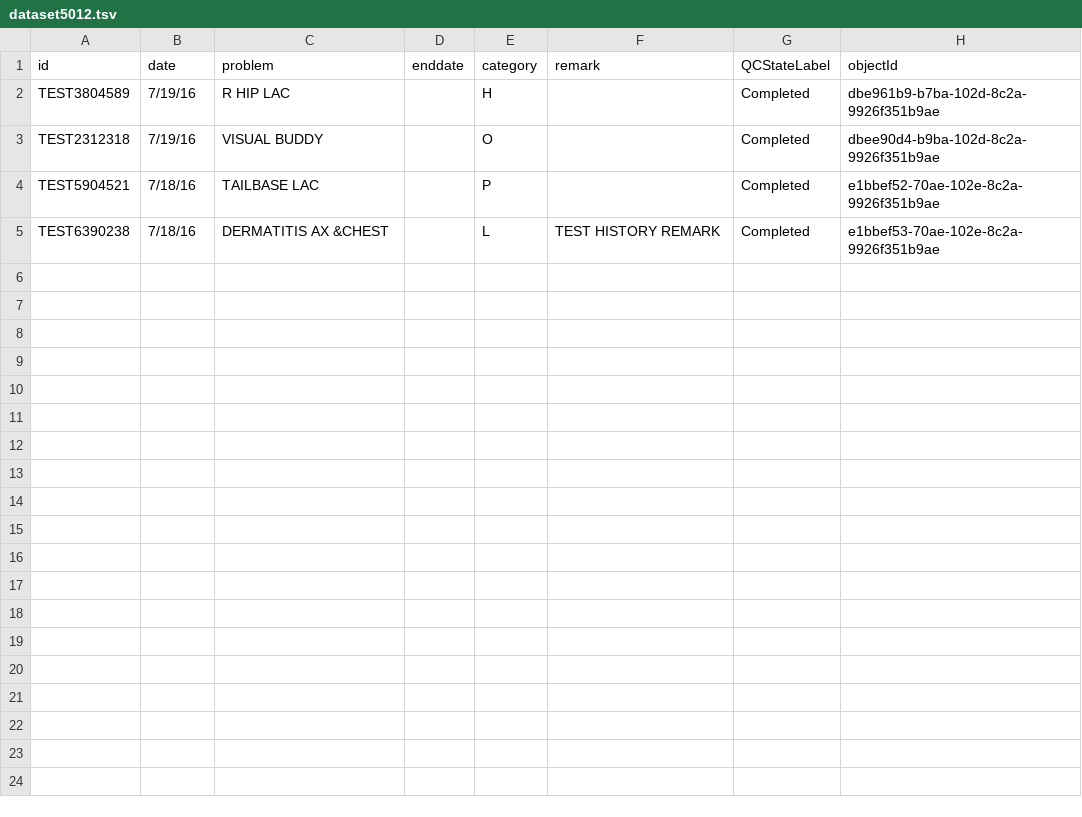
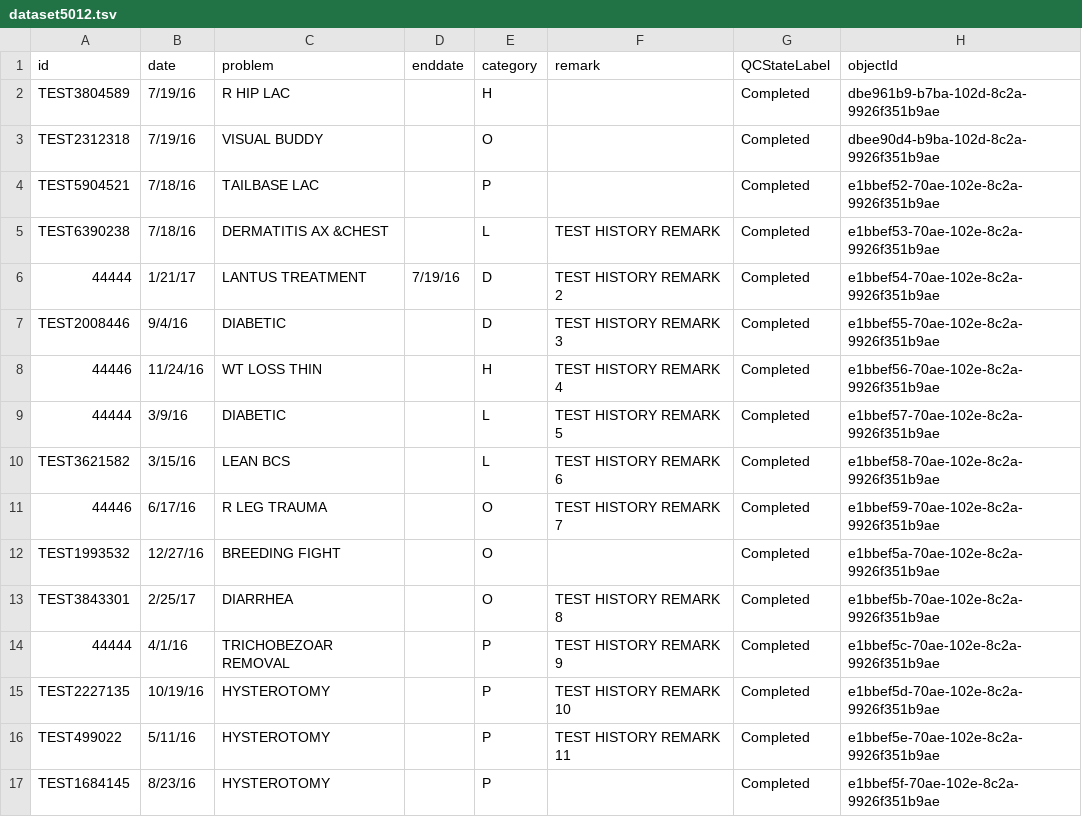
Before and after one commit to LabKey/cnprcEHRModules, a TSV file: cnprc_ehr/resources/referenceStudy/datasets/dataset5012.tsv, drawn as a sheet; the diff names each change by its address in the sheet, - before the commit and + after, or states it on an @@ line.

Commit message:
Spec 29948: Colony Overview - Clinical Case Summary   -- Feature-complete   -- Also added automated test and sample data   -- Refactor demographicsActiveLongTermCases slightly to use activeCases as base   -- Add DemographicsActiveCases lookup (though it is not used in this story)

```diff
--- a/cnprc_ehr/resources/referenceStudy/datasets/dataset5012.tsv
+++ b/cnprc_ehr/resources/referenceStudy/datasets/dataset5012.tsv
+row 6: 44444 | 1/21/17 | LANTUS TREATMENT | 7/19/16 | D | TEST HISTORY REMARK 2 | Completed | e1bbef54-70ae-102e-8c2a-9926f351b9ae
+row 7: TEST2008446 | 9/4/16 | DIABETIC |  | D | TEST HISTORY REMARK 3 | Completed | e1bbef55-70ae-102e-8c2a-9926f351b9ae
+row 8: 44446 | 11/24/16 | WT LOSS THIN |  | H | TEST HISTORY REMARK 4 | Completed | e1bbef56-70ae-102e-8c2a-9926f351b9ae
+row 9: 44444 | 3/9/16 | DIABETIC |  | L | TEST HISTORY REMARK 5 | Completed | e1bbef57-70ae-102e-8c2a-9926f351b9ae
+row 10: TEST3621582 | 3/15/16 | LEAN BCS |  | L | TEST HISTORY REMARK 6 | Completed | e1bbef58-70ae-102e-8c2a-9926f351b9ae
+row 11: 44446 | 6/17/16 | R LEG TRAUMA |  | O | TEST HISTORY REMARK 7 | Completed | e1bbef59-70ae-102e-8c2a-9926f351b9ae
+row 12: TEST1993532 | 12/27/16 | BREEDING FIGHT |  | O |  | Completed | e1bbef5a-70ae-102e-8c2a-9926f351b9ae
+row 13: TEST3843301 | 2/25/17 | DIARRHEA |  | O | TEST HISTORY REMARK 8 | Completed | e1bbef5b-70ae-102e-8c2a-9926f351b9ae
+row 14: 44444 | 4/1/16 | TRICHOBEZOAR REMOVAL |  | P | TEST HISTORY REMARK 9 | Completed | e1bbef5c-70ae-102e-8c2a-9926f351b9ae
+row 15: TEST2227135 | 10/19/16 | HYSTEROTOMY |  | P | TEST HISTORY REMARK 10 | Completed | e1bbef5d-70ae-102e-8c2a-9926f351b9ae
+row 16: TEST499022 | 5/11/16 | HYSTEROTOMY |  | P | TEST HISTORY REMARK 11 | Completed | e1bbef5e-70ae-102e-8c2a-9926f351b9ae
+row 17: TEST1684145 | 8/23/16 | HYSTEROTOMY |  | P |  | Completed | e1bbef5f-70ae-102e-8c2a-9926f351b9ae
```
Also changed, not shown: 8 other files.
